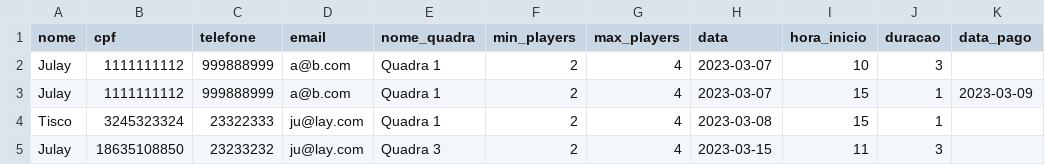
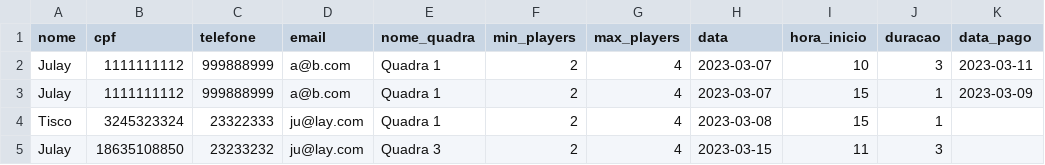
Before and after one commit to AndreConforti/nos_vamos_invadir_sua_praia, a CSV file: files/agenda.csv, drawn as a sheet.

```diff
--- a/files/agenda.csv
+++ b/files/agenda.csv
@@ -1,3 +1,3 @@
 nome,cpf,telefone,email,nome_quadra,min_players,max_players,data,hora_inicio,duracao,data_pago
-Julay,1111111112,999888999,a@b.com,Quadra 1,2,4,2023-03-07,10,3,
+Julay,1111111112,999888999,a@b.com,Quadra 1,2,4,2023-03-07,10,3,2023-03-11
 Julay,1111111112,999888999,a@b.com,Quadra 1,2,4,2023-03-07,15,1,2023-03-09
```
Also changed, not shown: 2 other files.
